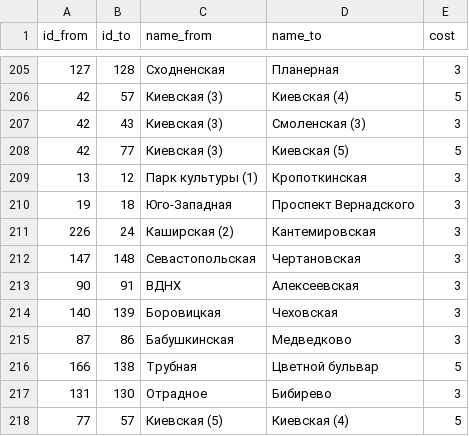
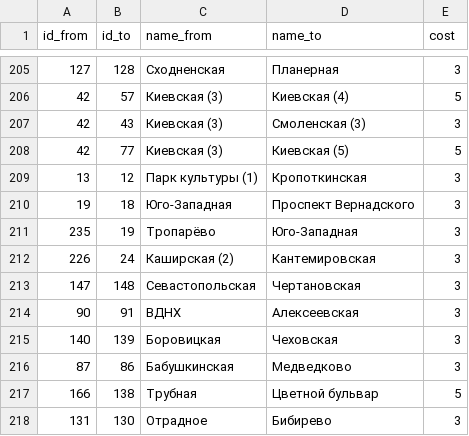
Before and after one commit to nextgis/metro4all, a CSV file: data/msk/graph.csv, drawn as a sheet; only a part is shown, gaps mark what is left out; the shorter side is filled out with more unchanged rows; the diff names each change by its address in the sheet, - before the commit and + after, or states it on an @@ line.

Commit message:
Update graph.csv
add Troparevo

```diff
--- a/data/msk/graph.csv
+++ b/data/msk/graph.csv
+row 211: 235 | 19 | Тропарёво | Юго-Западная | 3
```
